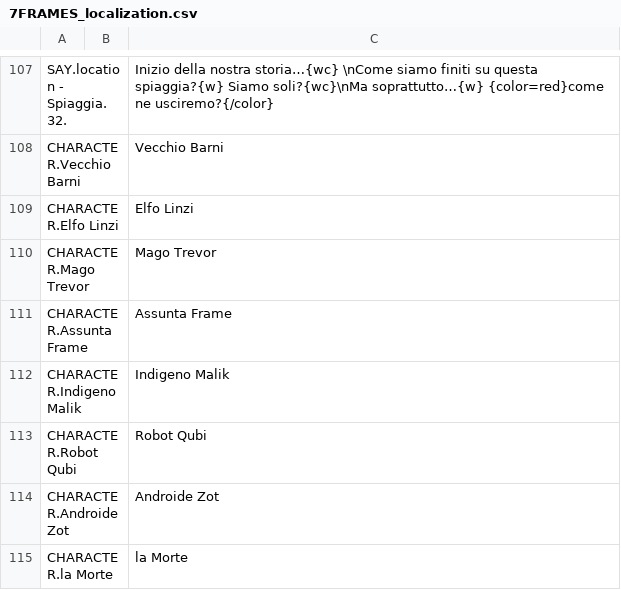
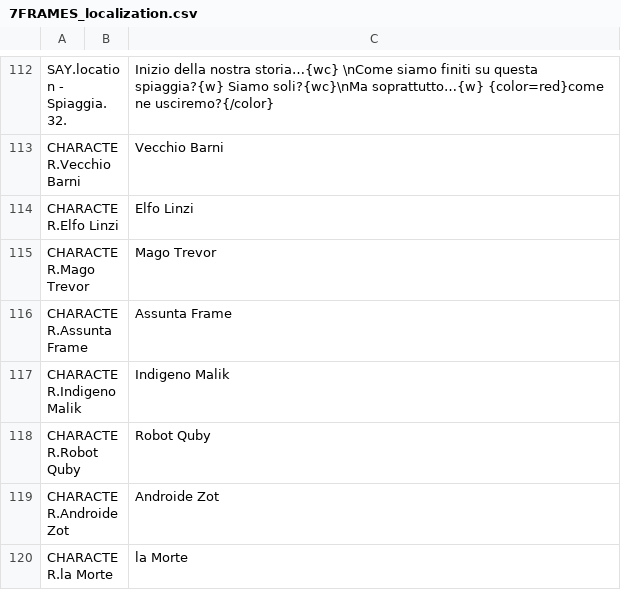
Before and after one commit to 2042ed/JAM.7FRAMES, a CSV file: Assets/Texts/7FRAMES_localization.csv, drawn as a sheet; only a part is shown, gaps mark what is left out; the diff covers the shown part only.

Commit message:
trasnaòtions: qubi -> quby

```diff
--- a/Assets/Texts/7FRAMES_localization.csv
+++ b/Assets/Texts/7FRAMES_localization.csv
@@ -112,3 +117,3 @@ CHARACTER.Assunta Frame,,Assunta Frame
 CHARACTER.Indigeno Malik,,Indigeno Malik
-CHARACTER.Robot Qubi,,Robot Qubi
+CHARACTER.Robot Quby,,Robot Quby
 CHARACTER.Androide Zot,,Androide Zot
```
Also changed, not shown: 6 added rows, 1 removed row and 19 edited cells elsewhere in this file.
